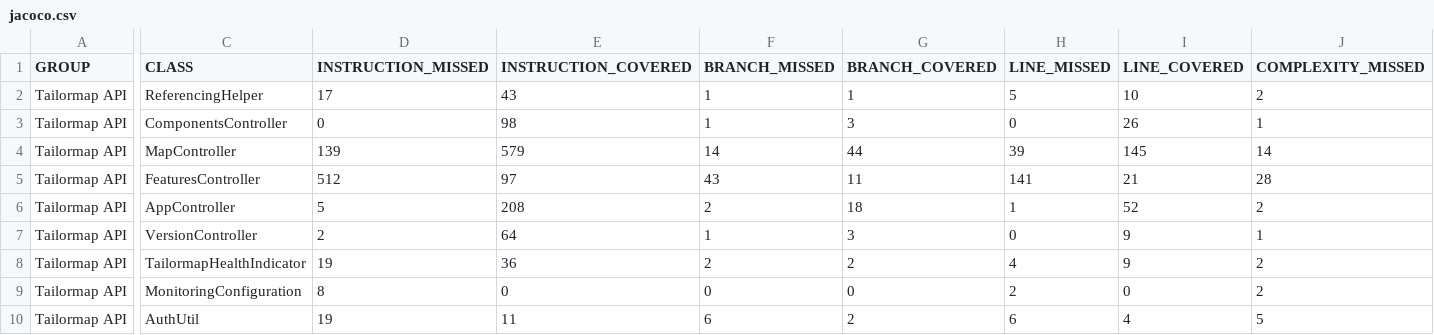
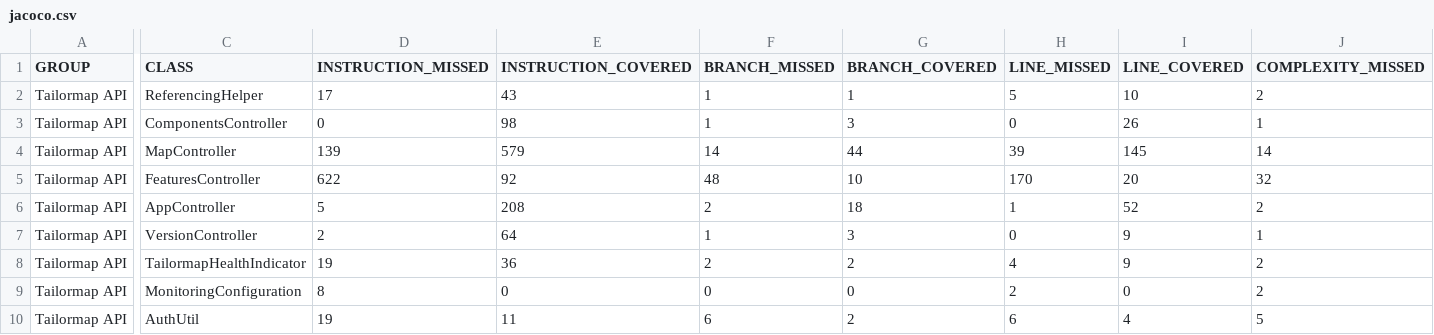
Before and after one commit to Tailormap/tailormap-api, a CSV file: jacoco-it/jacoco.csv, drawn as a sheet; only a part is shown, gaps mark what is left out; the diff covers the shown part only; the diff names each change by its address in the sheet, - before the commit and + after, or states it on an @@ line.

```diff
--- a/jacoco-it/jacoco.csv
+++ b/jacoco-it/jacoco.csv
-D5 (INSTRUCTION_MISSED): 512
+D5 (INSTRUCTION_MISSED): 622
-E5 (INSTRUCTION_COVERED): 97
+E5 (INSTRUCTION_COVERED): 92
-F5 (BRANCH_MISSED): 43
+F5 (BRANCH_MISSED): 48
-G5 (BRANCH_COVERED): 11
+G5 (BRANCH_COVERED): 10
-H5 (LINE_MISSED): 141
+H5 (LINE_MISSED): 170
-I5 (LINE_COVERED): 21
+I5 (LINE_COVERED): 20
-J5 (COMPLEXITY_MISSED): 28
+J5 (COMPLEXITY_MISSED): 32
```
Also changed, not shown: 2 edited cells elsewhere in this file, jacoco/jacoco.csv, 42 other files.
